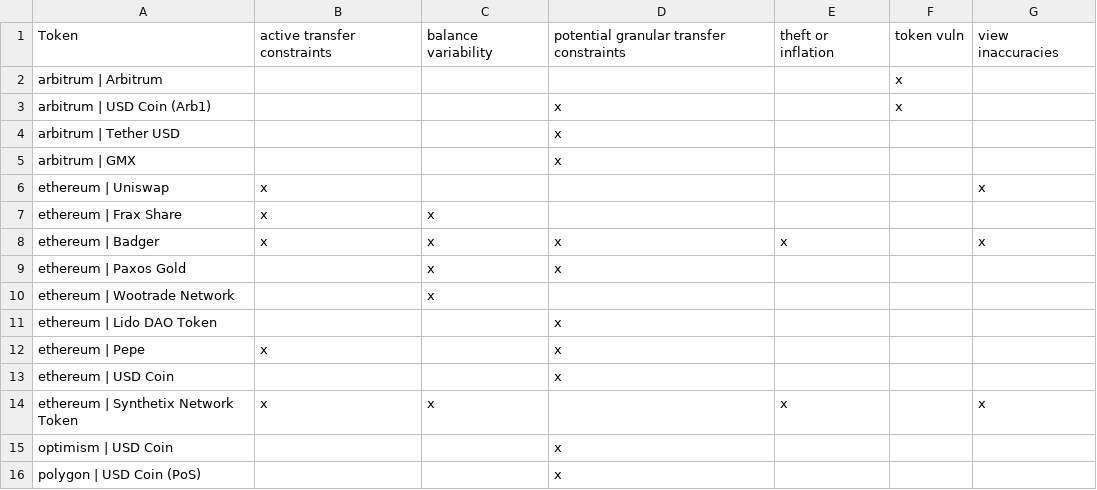
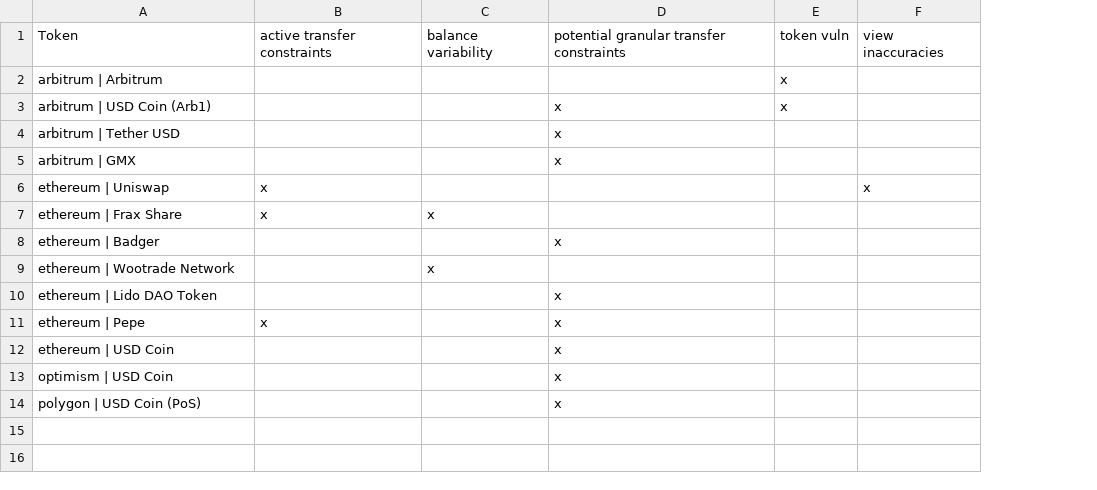
Before and after one commit to fringe-finance/ERC20-Compliance-Checker, a CSV file: output/report.csv, drawn as a sheet; removed rows and columns are numbered as before the commit, all else as after; the diff names each change by its address in the sheet, - before the commit and + after, or states it on an @@ line.

Commit message:
contracts.json failedTests.json main.py report.csv report.md report.csv report.md report.png defi_report_0x45804880De22913dAFE09f4980848ECE6EcbAf78.json ercx_report_0x45804880De22913dAFE09f4980848ECE6EcbAf78.json

```diff
--- a/output/report.csv
+++ b/output/report.csv
-column E, rows 1-8: theft or inflation |  |  |  |  |  |  | x
-B8: x
+B8: (empty)
-C8: x
+C8: (empty)
-F8: x
+F8: (empty)
-row 9: ethereum | Paxos Gold |  | x | x
-row 14: ethereum | Synthetix Network Token | x | x |  | x |  | x
```
Also changed, not shown: 10 other files.
